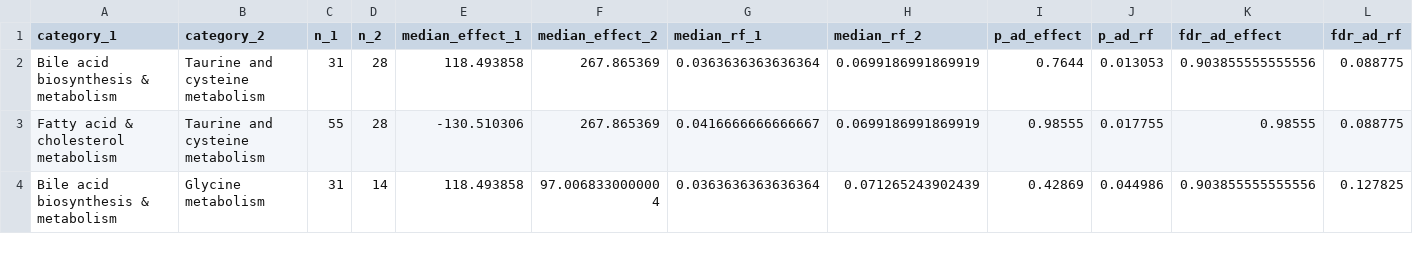
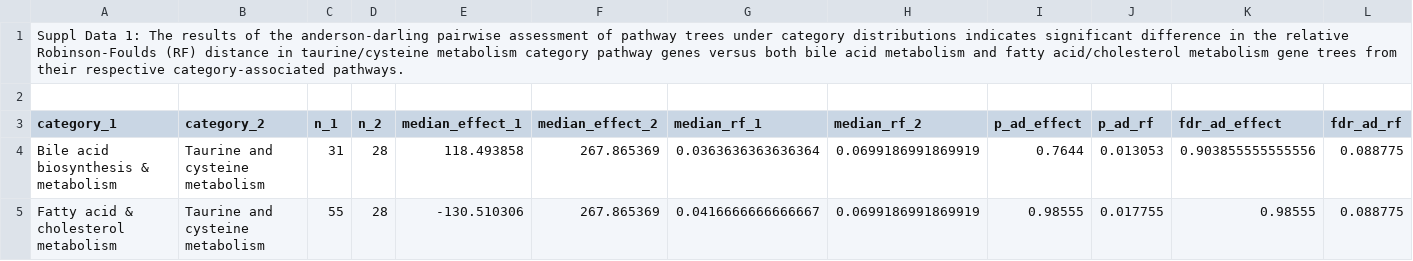
Before and after one commit to apulvino/primateCDSinvestigator, a CSV file: suppl_data/ADtests_SupplData1-2/Suppldata2.csv, drawn as a sheet; only a part is shown; the shorter side is filled out with more unchanged rows.

```diff
--- a/suppl_data/ADtests_SupplData1-2/Suppldata2.csv
+++ b/suppl_data/ADtests_SupplData1-2/Suppldata2.csv
@@ -1 +1,3 @@
+Suppl Data 1: The results of the anderson-darling pairwise assessment of pathway trees under category distributions indicates significant difference in the relative Robinson-Foulds (RF) distance in taurine/cysteine metabolism category pathway genes versus both bile acid metabolism and fatty acid/cholesterol metabolism gene trees from their respective category-associated pathways.
+
 "category_1","category_2","n_1","n_2","median_effect_1","median_effect_2","median_rf_1","median_rf_2","p_ad_effect","p_ad_rf","fdr_ad_effect","fdr_ad_rf"
```
Also changed, not shown: suppl_data/ADtests_SupplData1-2/Suppldata1.csv.
